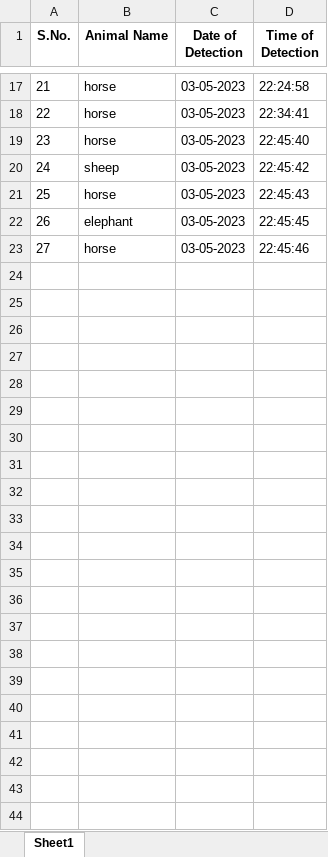
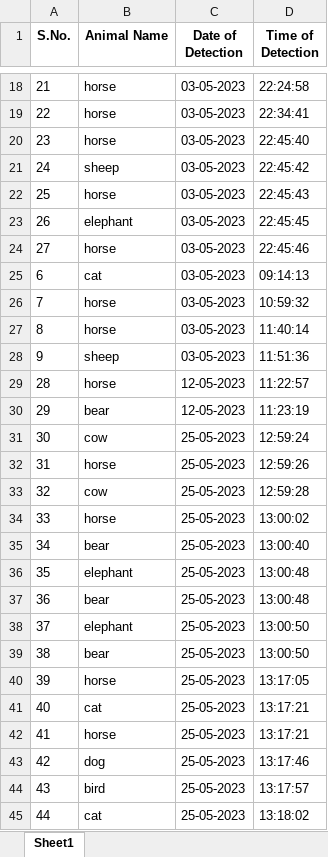
Before and after one commit to ShrinathKorajkar/Animal_Detection_In_Crop_Fields, an Excel workbook: static/assets/report.xlsx, sheet Sheet1, drawn as a sheet; only a part is shown, gaps mark what is left out; values as stored, in another font and other column widths than the file's, no borders; the diff covers the shown part only; the diff names each change by its address in the sheet, - before the commit and + after, or states it on an @@ line.

Commit message:
project report

```diff
--- a/static/assets/report.xlsx (sheet Sheet1)
+++ b/static/assets/report.xlsx (sheet Sheet1)
@@ row 2 moved to row 25: 6 @@
@@ row 3 moved to row 26: 7 @@
@@ row 4 moved to row 27: 8 @@
@@ row 5 moved to row 28: 9 @@
+row 29: 28 | horse | 12-05-2023 | 11:22:57
+row 30: 29 | bear | 12-05-2023 | 11:23:19
+row 31: 30 | cow | 25-05-2023 | 12:59:24
+row 32: 31 | horse | 25-05-2023 | 12:59:26
+row 33: 32 | cow | 25-05-2023 | 12:59:28
+row 34: 33 | horse | 25-05-2023 | 13:00:02
+row 35: 34 | bear | 25-05-2023 | 13:00:40
+row 36: 35 | elephant | 25-05-2023 | 13:00:48
+row 37: 36 | bear | 25-05-2023 | 13:00:48
+row 38: 37 | elephant | 25-05-2023 | 13:00:50
+row 39: 38 | bear | 25-05-2023 | 13:00:50
+row 40: 39 | horse | 25-05-2023 | 13:17:05
+row 41: 40 | cat | 25-05-2023 | 13:17:21
+row 42: 41 | horse | 25-05-2023 | 13:17:21
+row 43: 42 | dog | 25-05-2023 | 13:17:46
+row 44: 43 | bird | 25-05-2023 | 13:17:57
+row 45: 44 | cat | 25-05-2023 | 13:18:02
```
Also changed, not shown: 5 added rows elsewhere in this sheet, 4 other files.
